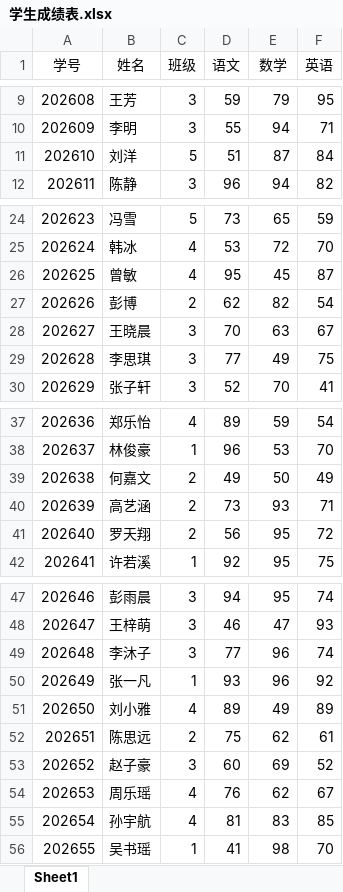
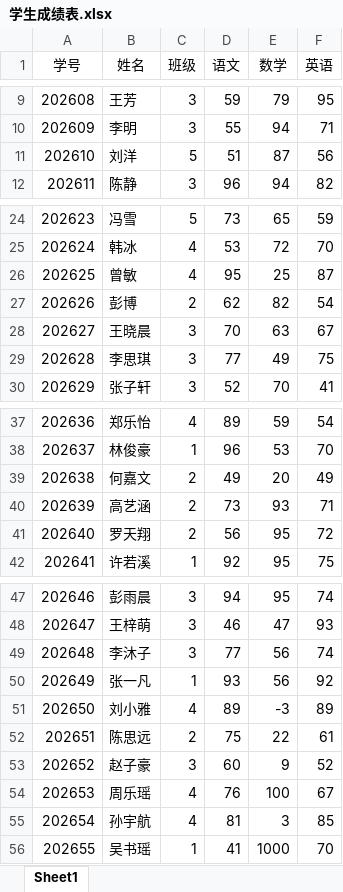
Before and after one commit to AnitaZXR111/2026_auto_practice, an Excel workbook: data/学生成绩表.xlsx, sheet Sheet1, drawn as a sheet; only a part is shown, gaps mark what is left out; values as stored, in another font and other column widths than the file's, no borders; the diff names each change by its address in the sheet, - before the commit and + after, or states it on an @@ line.

```diff
--- a/data/学生成绩表.xlsx (sheet Sheet1)
+++ b/data/学生成绩表.xlsx (sheet Sheet1)
-F11 (英语): 84
+F11 (英语): 56
-E26 (数学): 45
+E26 (数学): 25
-E39 (数学): 50
+E39 (数学): 20
-E49:E50 (数学): 96
+E49:E50 (数学): 56
-E51 (数学): 49
+E51 (数学): -3
-E52 (数学): 62
+E52 (数学): 22
-E53 (数学): 69
+E53 (数学): 9
-E54 (数学): 62
+E54 (数学): 100
-E55 (数学): 83
+E55 (数学): 3
-E56 (数学): 98
+E56 (数学): 1000
```
Also changed, not shown: 4 other files.
